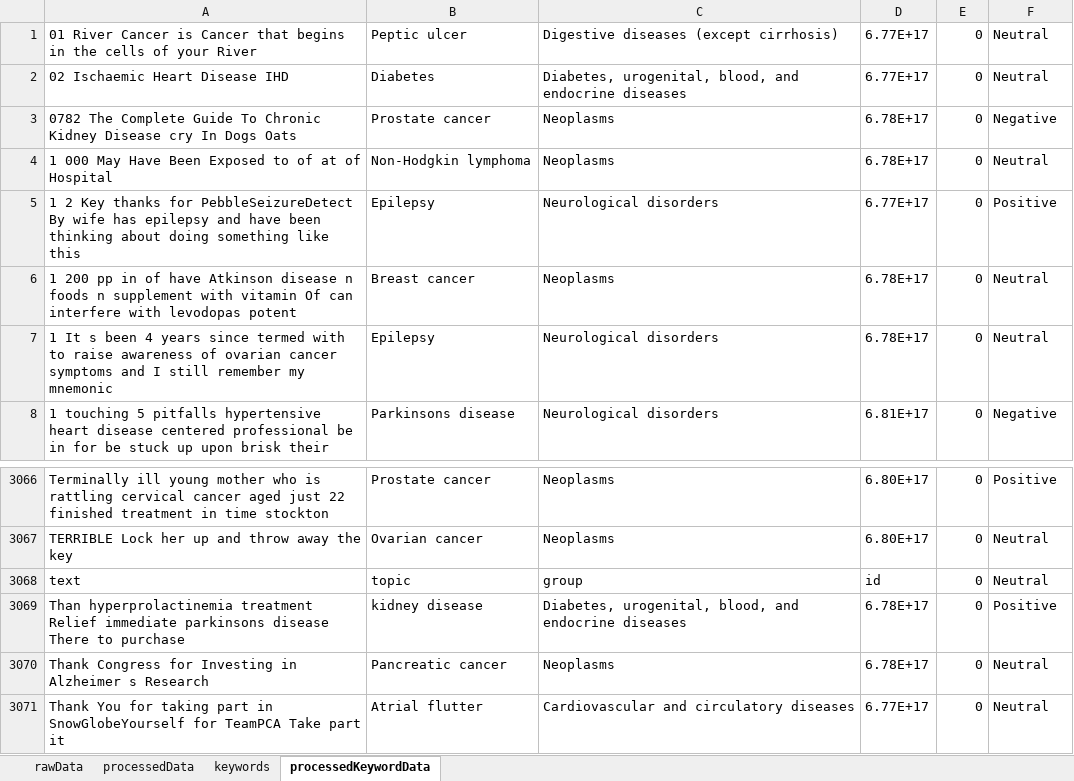
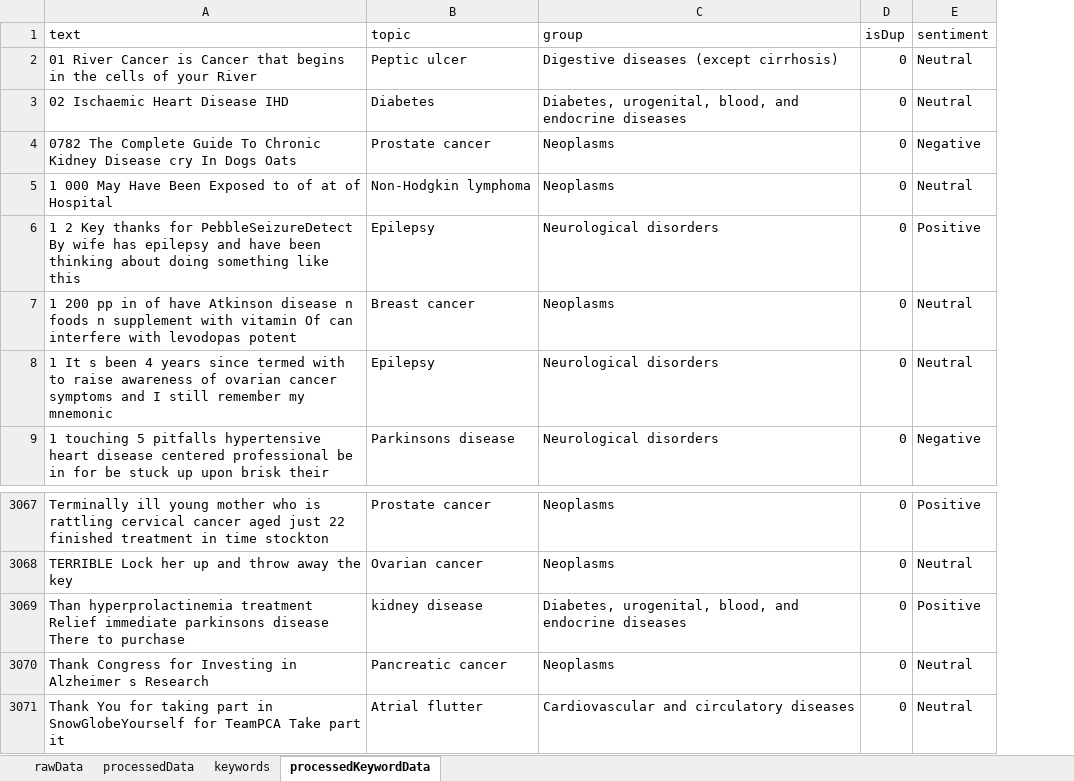
Before and after one commit to kfeng52/mmasc, an Excel workbook: Assignments/assignment2/kfeng52_Assign2.xlsm, sheet processedKeywordData, drawn as a sheet; only a part is shown, gaps mark what is left out; values as stored, in another font and other column widths than the file's, no borders; removed rows and columns are numbered as before the commit, all else as after; the diff names each change by its address in the sheet, - before the commit and + after, or states it on an @@ line.

```diff
--- a/Assignments/assignment2/kfeng52_Assign2.xlsm (sheet processedKeywordData)
+++ b/Assignments/assignment2/kfeng52_Assign2.xlsm (sheet processedKeywordData)
-column D, rows 1-8: 6.77E+17 | 6.77E+17 | 6.78E+17 | 6.78E+17 | 6.77E+17 | 6.78E+17 | 6.78E+17 | 6.81E+17; rows 3066-3067: 6.80E+17 | 6.80E+17; rows 3069-3071: 6.78E+17 | 6.78E+17 | 6.77E+17
+row 1: text | topic | group | isDup | sentiment
-row 3068: text | topic | group | id | 0 | Neutral
```
Also changed, not shown: sheet processedData, 5 other files.
